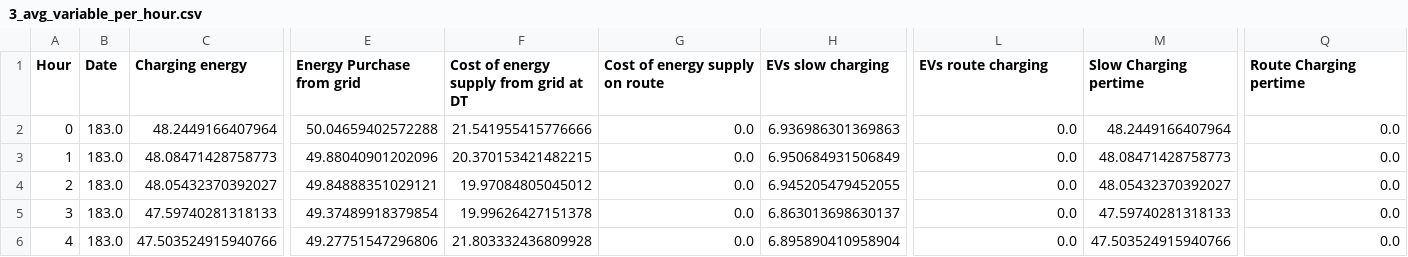
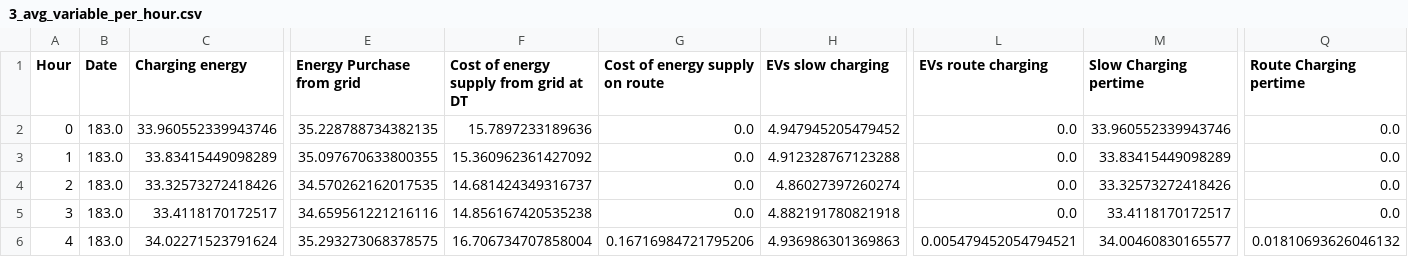
Before and after one commit to mcarolinagilr/eFleetPlan, a CSV file: data/Output/schedule_3/Results/3_avg_variable_per_hour.csv, drawn as a sheet; only a part is shown, gaps mark what is left out; the diff covers the shown part only; the diff names each change by its address in the sheet, - before the commit and + after, or states it on an @@ line.

Commit message:
Update examples and notebooks for schedules B & C

```diff
--- a/data/Output/schedule_3/Results/3_avg_variable_per_hour.csv
+++ b/data/Output/schedule_3/Results/3_avg_variable_per_hour.csv
-C2 (Charging energy): 48.2449166407964
+C2 (Charging energy): 33.960552339943746
-E2 (Energy Purchase from grid): 50.04659402572288
+E2 (Energy Purchase from grid): 35.228788734382135
-F2: 21.541955415776666
+F2: 15.7897233189636
-H2 (EVs slow charging): 6.936986301369863
+H2 (EVs slow charging): 4.947945205479452
-M2 (Slow Charging pertime): 48.2449166407964
+M2 (Slow Charging pertime): 33.960552339943746
-C3 (Charging energy): 48.08471428758773
+C3 (Charging energy): 33.83415449098289
-E3 (Energy Purchase from grid): 49.88040901202096
+E3 (Energy Purchase from grid): 35.097670633800355
-F3: 20.370153421482215
+F3: 15.360962361427092
-H3 (EVs slow charging): 6.950684931506849
+H3 (EVs slow charging): 4.912328767123288
-M3 (Slow Charging pertime): 48.08471428758773
+M3 (Slow Charging pertime): 33.83415449098289
-C4 (Charging energy): 48.05432370392027
+C4 (Charging energy): 33.32573272418426
-E4 (Energy Purchase from grid): 49.84888351029121
+E4 (Energy Purchase from grid): 34.570262162017535
-F4: 19.97084805045012
+F4: 14.681424349316737
-H4 (EVs slow charging): 6.945205479452055
+H4 (EVs slow charging): 4.86027397260274
-M4 (Slow Charging pertime): 48.05432370392027
+M4 (Slow Charging pertime): 33.32573272418426
-C5 (Charging energy): 47.59740281318133
+C5 (Charging energy): 33.4118170172517
-E5 (Energy Purchase from grid): 49.37489918379854
+E5 (Energy Purchase from grid): 34.659561221216116
-F5: 19.99626427151378
+F5: 14.856167420535238
-H5 (EVs slow charging): 6.863013698630137
+H5 (EVs slow charging): 4.882191780821918
-M5 (Slow Charging pertime): 47.59740281318133
+M5 (Slow Charging pertime): 33.4118170172517
-C6 (Charging energy): 47.503524915940766
+C6 (Charging energy): 34.02271523791624
-E6 (Energy Purchase from grid): 49.27751547296806
+E6 (Energy Purchase from grid): 35.293273068378575
-F6: 21.803332436809928
+F6: 16.706734707858004
-G6 (Cost of energy supply on route): 0.0
+G6 (Cost of energy supply on route): 0.16716984721795206
-H6 (EVs slow charging): 6.895890410958904
+H6 (EVs slow charging): 4.936986301369863
-L6 (EVs route charging): 0.0
+L6 (EVs route charging): 0.005479452054794521
-M6 (Slow Charging pertime): 47.503524915940766
+M6 (Slow Charging pertime): 34.00460830165577
-Q6 (Route Charging pertime): 0.0
+Q6 (Route Charging pertime): 0.01810693626046132
```
Also changed, not shown: 140 edited cells elsewhere in this file, data/Output/schedule_2/Results/2_avg_variable_per_hour.csv, data/Output/schedule_2/Results/2_max_variable_per_hour.csv, 40 other files.
